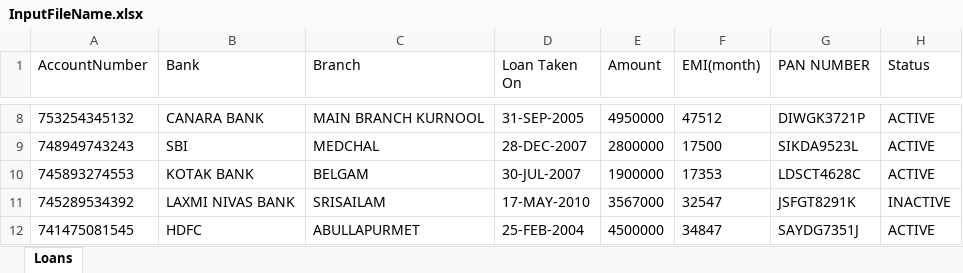
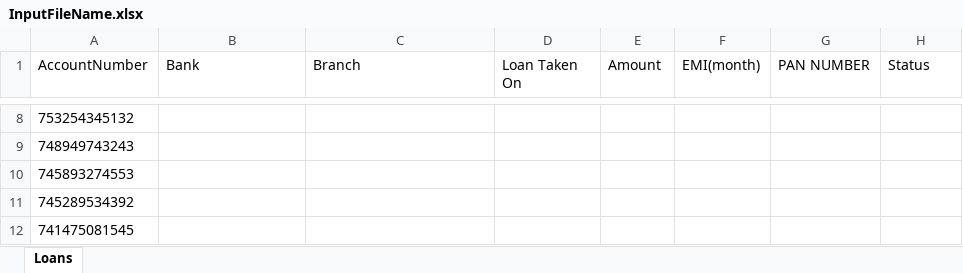
Before and after one commit to vajrang-b/UiPath_ReusableCodes, an Excel workbook: botsDNA/ActiveLoans/Data/InputFileName.xlsx, sheet Loans, drawn as a sheet; only a part is shown, gaps mark what is left out; values as stored, in another font and other column widths than the file's, no borders; the diff covers the shown part only; the diff names each change by its address in the sheet, - before the commit and + after, or states it on an @@ line.

```diff
--- a/botsDNA/ActiveLoans/Data/InputFileName.xlsx (sheet Loans)
+++ b/botsDNA/ActiveLoans/Data/InputFileName.xlsx (sheet Loans)
-B8 (Bank): CANARA BANK
+B8 (Bank): (empty)
-C8 (Branch): MAIN BRANCH KURNOOL
+C8 (Branch): (empty)
-D8 (Loan Taken On): 31-SEP-2005
+D8 (Loan Taken On): (empty)
-E8 (Amount): 4950000
+E8 (Amount): (empty)
-F8 (EMI(month)): 47512
+F8 (EMI(month)): (empty)
-G8 (PAN NUMBER): DIWGK3721P
+G8 (PAN NUMBER): (empty)
-H8:H10 (Status): ACTIVE
+H8:H10 (Status): (empty)
-B9 (Bank): SBI
+B9 (Bank): (empty)
-C9 (Branch): MEDCHAL
+C9 (Branch): (empty)
-D9 (Loan Taken On): 28-DEC-2007
+D9 (Loan Taken On): (empty)
-E9 (Amount): 2800000
+E9 (Amount): (empty)
-F9 (EMI(month)): 17500
+F9 (EMI(month)): (empty)
-G9 (PAN NUMBER): SIKDA9523L
+G9 (PAN NUMBER): (empty)
-B10 (Bank): KOTAK BANK
+B10 (Bank): (empty)
-C10 (Branch): BELGAM
+C10 (Branch): (empty)
-D10 (Loan Taken On): 30-JUL-2007
+D10 (Loan Taken On): (empty)
-E10 (Amount): 1900000
+E10 (Amount): (empty)
-F10 (EMI(month)): 17353
+F10 (EMI(month)): (empty)
-G10 (PAN NUMBER): LDSCT4628C
+G10 (PAN NUMBER): (empty)
-B11 (Bank): LAXMI NIVAS BANK
+B11 (Bank): (empty)
-C11 (Branch): SRISAILAM
+C11 (Branch): (empty)
-D11 (Loan Taken On): 17-MAY-2010
+D11 (Loan Taken On): (empty)
-E11 (Amount): 3567000
+E11 (Amount): (empty)
-F11 (EMI(month)): 32547
+F11 (EMI(month)): (empty)
-G11 (PAN NUMBER): JSFGT8291K
+G11 (PAN NUMBER): (empty)
-H11 (Status): INACTIVE
+H11 (Status): (empty)
-B12 (Bank): HDFC
+B12 (Bank): (empty)
-C12 (Branch): ABULLAPURMET
+C12 (Branch): (empty)
-D12 (Loan Taken On): 25-FEB-2004
+D12 (Loan Taken On): (empty)
-E12 (Amount): 4500000
+E12 (Amount): (empty)
-F12 (EMI(month)): 34847
+F12 (EMI(month)): (empty)
-G12 (PAN NUMBER): SAYDG7351J
+G12 (PAN NUMBER): (empty)
-H12 (Status): ACTIVE
+H12 (Status): (empty)
```
Also changed, not shown: 497 edited cells elsewhere in this sheet, 1 other file.
